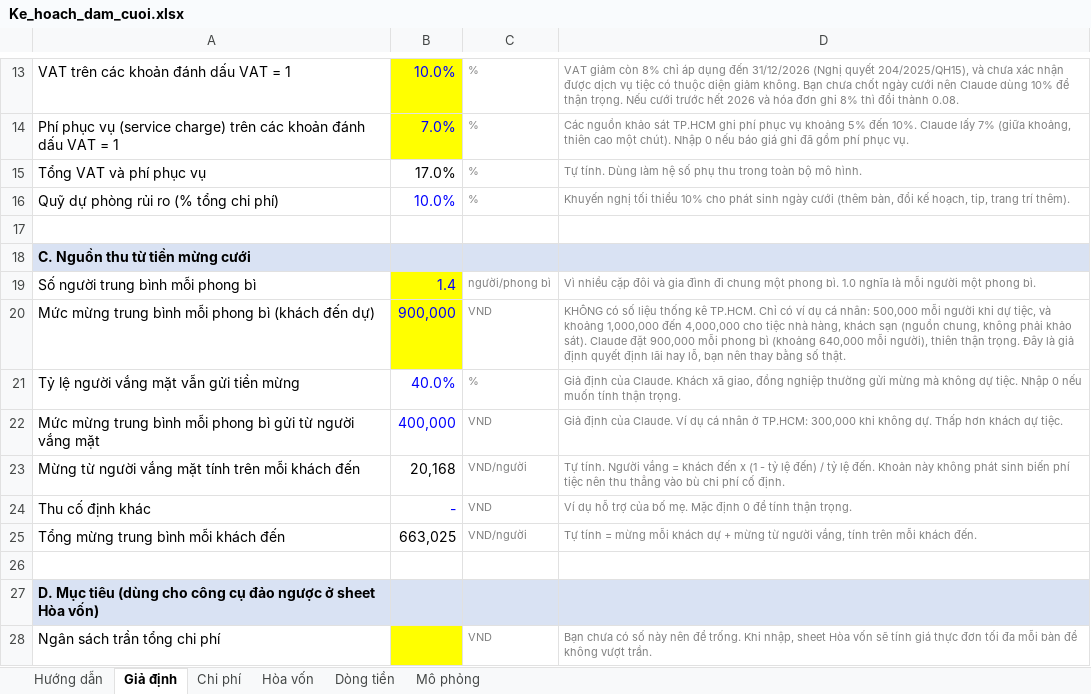
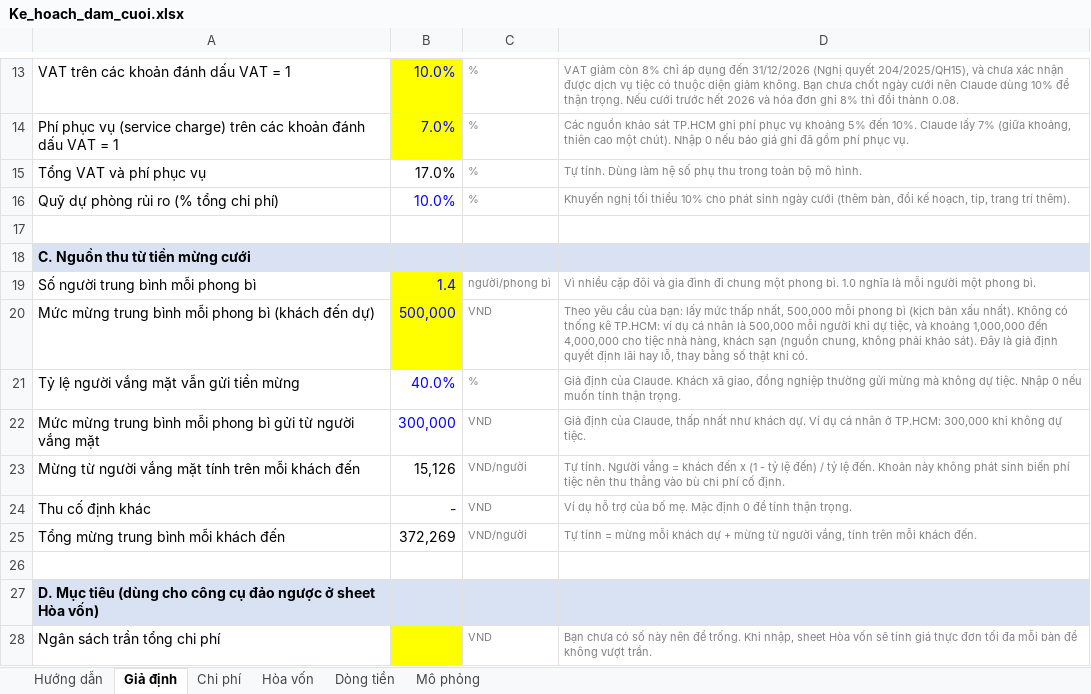
Before and after one commit to phudinhm/weddingplan, an Excel workbook: Ke_hoach_dam_cuoi.xlsx, sheet Giả định, drawn as a sheet; only a part is shown, gaps mark what is left out; values as stored, in another font and other column widths than the file's, no borders; the diff names each change by its address in the sheet, - before the commit and + after, or states it on an @@ line.

```diff
--- a/Ke_hoach_dam_cuoi.xlsx (sheet Giả định)
+++ b/Ke_hoach_dam_cuoi.xlsx (sheet Giả định)
-B20: 900,000
+B20: 500,000
-D20: KHÔNG có số liệu thống kê TP.HCM. Chỉ có ví dụ cá nhân: 500,000 mỗi người khi dự tiệc, và khoảng 1,000,000 đến 4,000,000 cho tiệc nhà hàng, khách sạn (nguồn chung, không phải khảo sát). Claude đặt 900,000 mỗi phong bì (khoảng 640,000 mỗi người), thiên thận trọng. Đây là giả định quyết định lãi hay lỗ, bạn nên thay bằng số thật.
+D20: Theo yêu cầu của bạn: lấy mức thấp nhất, 500,000 mỗi phong bì (kịch bản xấu nhất). Không có thống kê TP.HCM: ví dụ cá nhân là 500,000 mỗi người khi dự tiệc, và khoảng 1,000,000 đến 4,000,000 cho tiệc nhà hàng, khách sạn (nguồn chung, không phải khảo sát). Đây là giả định quyết định lãi hay lỗ, thay bằng số thật khi có.
-B22: 400,000
+B22: 300,000
-D22: …định của Claude. Ví dụ cá nhân ở TP.HCM: 300,000 khi không dự. Thấp hơn khách dự tiệc.
+D22: …định của Claude, thấp nhất như khách dự. Ví dụ cá nhân ở TP.HCM: 300,000 khi không dự tiệc.
-B23: 20,168
+B23: 15,126
-B25: 663,025
+B25: 372,269
```
Also changed, not shown: sheet Mô phỏng, sheet Hòa vốn, sheet Chi phí, sheet Dòng tiền, charts or pictures.
